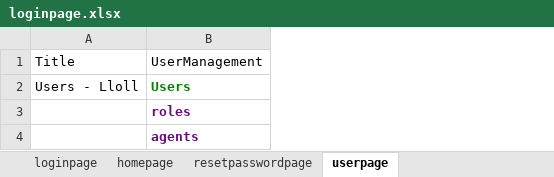
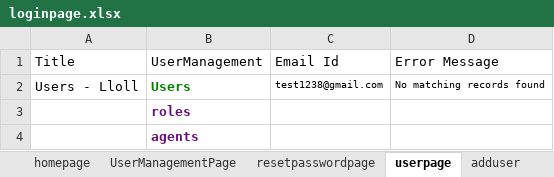
Before and after one commit to rosmijoseph4/buffalocart, an Excel workbook: src/main/resources/loginpage.xlsx, sheet userpage, drawn as a sheet; values as stored, in another font and other column widths than the file's, no borders; the diff names each change by its address in the sheet, - before the commit and + after, or states it on an @@ line.

```diff
--- a/src/main/resources/loginpage.xlsx (sheet userpage)
+++ b/src/main/resources/loginpage.xlsx (sheet userpage)
+sheet tab: UserManagementPage
+sheet tab: adduser
+column C, rows 1-2: Email Id | test1238@gmail.com
+column D, rows 1-2: Error Message | No matching records found
```
Also changed, not shown: other sheet tabs, target/classes/loginpage.xlsx, 49 other files.
